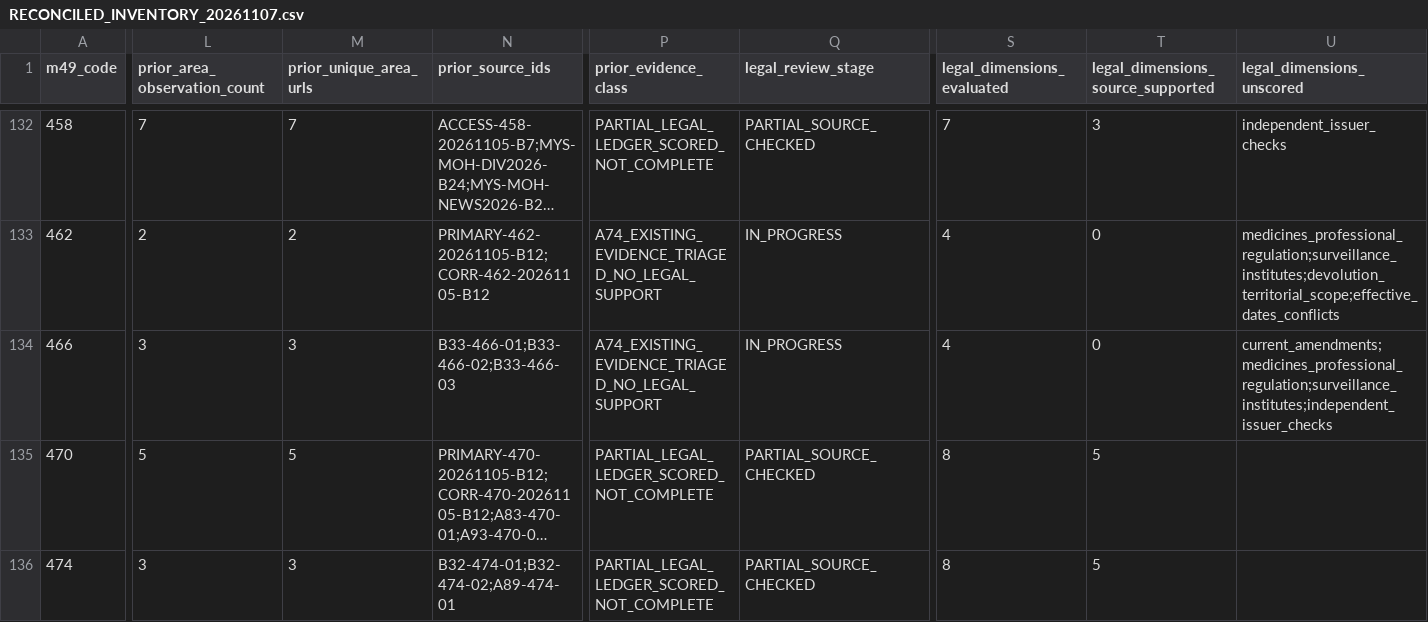
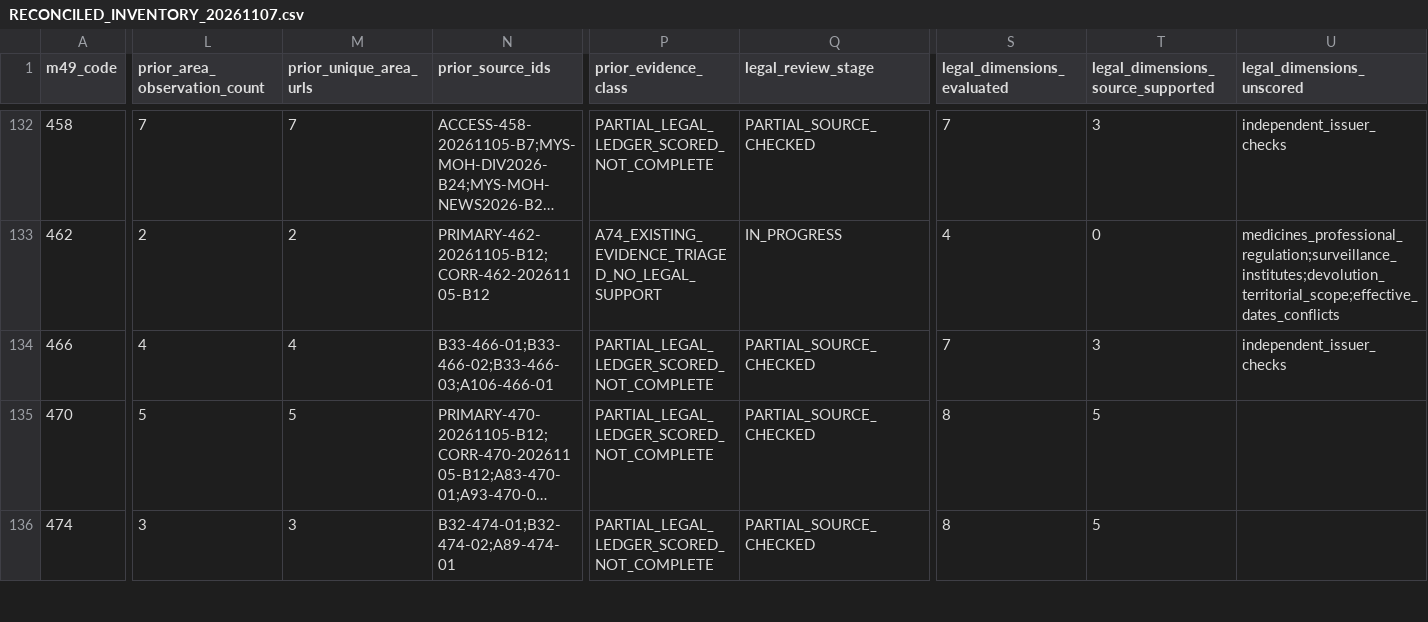
Before and after one commit to PortalHunter/Ethnicy-Based-Optimal-Weight, a CSV file: docs/atlas/handoffs/team-a/RECONCILED_INVENTORY_20261107.csv, drawn as a sheet; only a part is shown, gaps mark what is left out; long unchanged cells end in …; the diff covers the shown part only; the diff names each change by its address in the sheet, - before the commit and + after, or states it on an @@ line.

```diff
--- a/docs/atlas/handoffs/team-a/RECONCILED_INVENTORY_20261107.csv
+++ b/docs/atlas/handoffs/team-a/RECONCILED_INVENTORY_20261107.csv
-L134 (prior_area_observation_count): 3
+L134 (prior_area_observation_count): 4
-M134 (prior_unique_area_urls): 3
+M134 (prior_unique_area_urls): 4
-N134 (prior_source_ids): B33-466-01;B33-466-02;B33-466-03
+N134 (prior_source_ids): B33-466-01;B33-466-02;B33-466-03;A106-466-01
-P134 (prior_evidence_class): A74_EXISTING_EVIDENCE_TRIAGED_NO_LEGAL_SUPPORT
+P134 (prior_evidence_class): PARTIAL_LEGAL_LEDGER_SCORED_NOT_COMPLETE
-Q134 (legal_review_stage): IN_PROGRESS
+Q134 (legal_review_stage): PARTIAL_SOURCE_CHECKED
-S134 (legal_dimensions_evaluated): 4
+S134 (legal_dimensions_evaluated): 7
-T134: 0
+T134: 3
-U134 (legal_dimensions_unscored): current_amendments;medicines_professional_regulation;surveillance_institutes;independent_issuer_checks
+U134 (legal_dimensions_unscored): independent_issuer_checks
```
Also changed, not shown: 80 edited cells elsewhere in this file, docs/atlas/handoffs/team-a/PRIORITIZED_BACKLOG_20261107.csv, docs/atlas/handoffs/team-a/data/legal_verification_ledger.csv, 4 other files.
